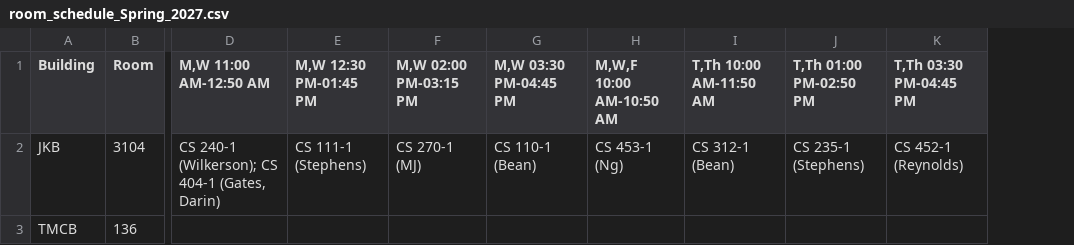
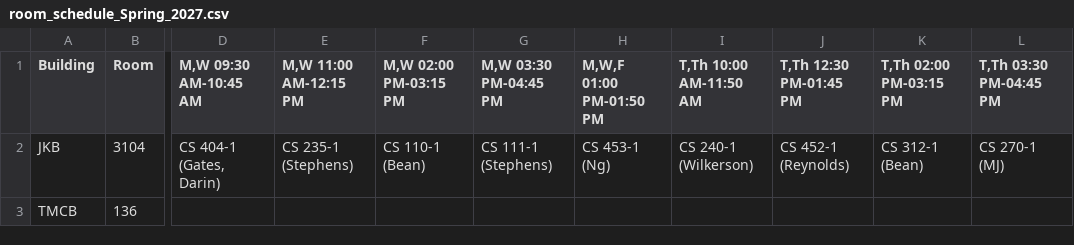
Before and after one commit to mjcleme/scheduling-public, a CSV file: room_schedule_Spring_2027.csv, drawn as a sheet; only a part is shown, gaps mark what is left out; removed rows and columns are numbered as before the commit, all else as after; the diff names each change by its address in the sheet, - before the commit and + after, or states it on an @@ line.

```diff
--- a/room_schedule_Spring_2027.csv
+++ b/room_schedule_Spring_2027.csv
-column D (M,W 11:00 AM-12:50 AM), row 2: CS 240-1 (Wilkerson); CS 404-1 (Gates, Darin)
-column E (M,W 12:30 PM-01:45 PM), row 2: CS 111-1 (Stephens)
+column D (M,W 09:30 AM-10:45 AM), row 2: CS 404-1 (Gates, Darin)
+column E (M,W 11:00 AM-12:15 PM), row 2: CS 235-1 (Stephens)
-column J (T,Th 01:00 PM-02:50 PM), row 2: CS 235-1 (Stephens)
+column J (T,Th 12:30 PM-01:45 PM), row 2: CS 452-1 (Reynolds)
+column K (T,Th 02:00 PM-03:15 PM), row 2: CS 312-1 (Bean)
-H1: M,W,F 10:00 AM-10:50 AM
+H1: M,W,F 01:00 PM-01:50 PM
-F2 (M,W 02:00 PM-03:15 PM): CS 270-1 (MJ)
+F2 (M,W 02:00 PM-03:15 PM): CS 110-1 (Bean)
-G2 (M,W 03:30 PM-04:45 PM): CS 110-1 (Bean)
+G2 (M,W 03:30 PM-04:45 PM): CS 111-1 (Stephens)
-I2 (T,Th 10:00 AM-11:50 AM): CS 312-1 (Bean)
+I2 (T,Th 10:00 AM-11:50 AM): CS 240-1 (Wilkerson)
-L2 (T,Th 03:30 PM-04:45 PM): CS 452-1 (Reynolds)
+L2 (T,Th 03:30 PM-04:45 PM): CS 270-1 (MJ)
```
Also changed, not shown: room_schedule_Fall_2026.csv, room_schedule_Winter_2027.csv, 10 other files.
